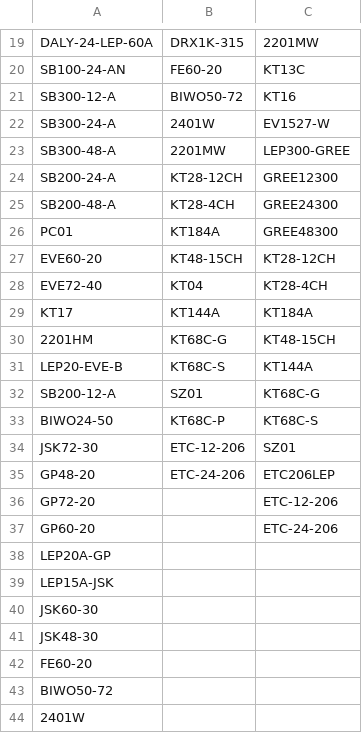
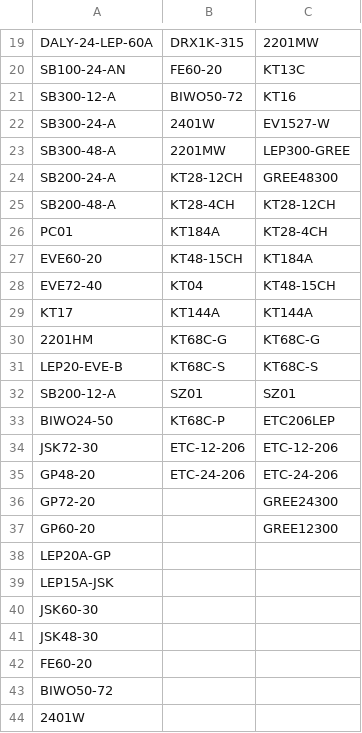
Before and after one commit to website888sy/HJY, a CSV file: data/categories.csv, drawn as a sheet; only a part is shown, gaps mark what is left out.

Commit message:
تحديث: categories.csv

```diff
--- a/data/categories.csv
+++ b/data/categories.csv
@@ -23,16 +23,16 @@ SB300-24-A,2401W,EV1527-W
 SB300-48-A,2201MW,LEP300-GREE
-SB200-24-A,KT28-12CH,GREE12300
-SB200-48-A,KT28-4CH,GREE24300
-PC01,KT184A,GREE48300
-EVE60-20,KT48-15CH,KT28-12CH
-EVE72-40,KT04,KT28-4CH
-KT17,KT144A,KT184A
-2201HM,KT68C-G,KT48-15CH
-LEP20-EVE-B,KT68C-S,KT144A
-SB200-12-A,SZ01,KT68C-G
-BIWO24-50,KT68C-P,KT68C-S
-JSK72-30,ETC-12-206,SZ01
-GP48-20,ETC-24-206,ETC206LEP
-GP72-20,,ETC-12-206
-GP60-20,,ETC-24-206
+SB200-24-A,KT28-12CH,GREE48300
+SB200-48-A,KT28-4CH,KT28-12CH
+PC01,KT184A,KT28-4CH
+EVE60-20,KT48-15CH,KT184A
+EVE72-40,KT04,KT48-15CH
+KT17,KT144A,KT144A
+2201HM,KT68C-G,KT68C-G
+LEP20-EVE-B,KT68C-S,KT68C-S
+SB200-12-A,SZ01,SZ01
+BIWO24-50,KT68C-P,ETC206LEP
+JSK72-30,ETC-12-206,ETC-12-206
+GP48-20,ETC-24-206,ETC-24-206
+GP72-20,,GREE24300
+GP60-20,,GREE12300
 LEP20A-GP,,
```
